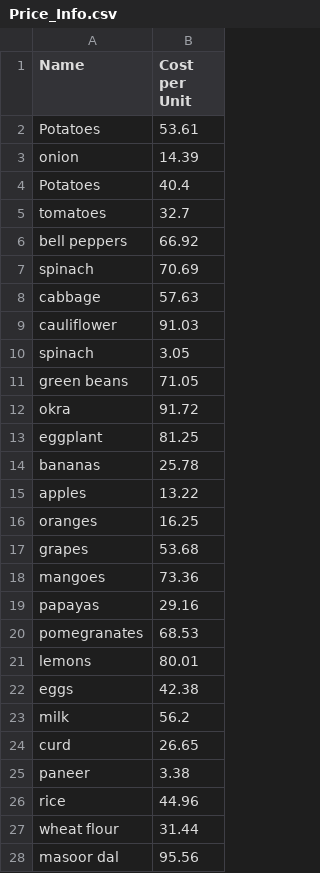
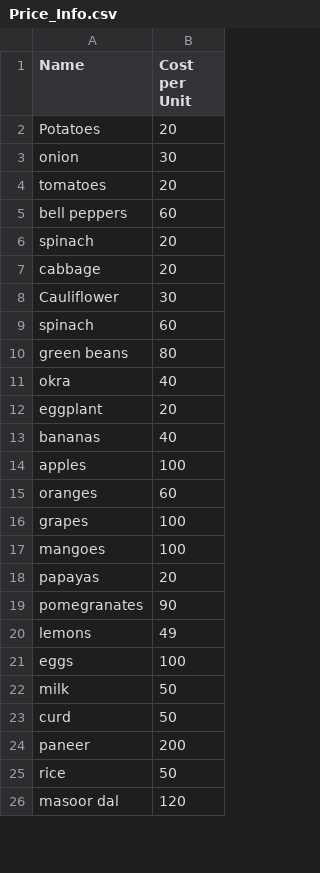
Before and after one commit to alikhan37544/Quadrivium-repo-Quantathon, a CSV file: Price_Info.csv, drawn as a sheet; only a part is shown; the diff covers the shown part only.

Commit message:
Update Price_Info.csv

```diff
--- a/Price_Info.csv
+++ b/Price_Info.csv
@@ -1,28 +1,26 @@
 Name,Cost per Unit
-Potatoes,53.61
-onion,14.39
-Potatoes,40.4
-tomatoes,32.7
-bell peppers,66.92
-spinach,70.69
-cabbage,57.63
-cauliflower,91.03
-spinach,3.05
-green beans,71.05
-okra,91.72
-eggplant,81.25
-bananas,25.78
-apples,13.22
-oranges,16.25
-grapes,53.68
-mangoes,73.36
-papayas,29.16
-pomegranates,68.53
-lemons,80.01
-eggs,42.38
-milk,56.2
-curd,26.65
-paneer,3.38
-rice,44.96
-wheat flour,31.44
-masoor dal,95.56
+Potatoes,20
+onion,30
+tomatoes,20
+bell peppers,60
+spinach,20
+cabbage,20
+Cauliflower,30
+spinach,60
+green beans,80
+okra,40
+eggplant,20
+bananas,40
+apples,100
+oranges,60
+grapes,100
+mangoes,100
+papayas,20
+pomegranates,90
+lemons,49
+eggs,100
+milk,50
+curd,50
+paneer,200
+rice,50
+masoor dal,120
```
Also changed, not shown: 7 added rows and 13 edited cells elsewhere in this file.
